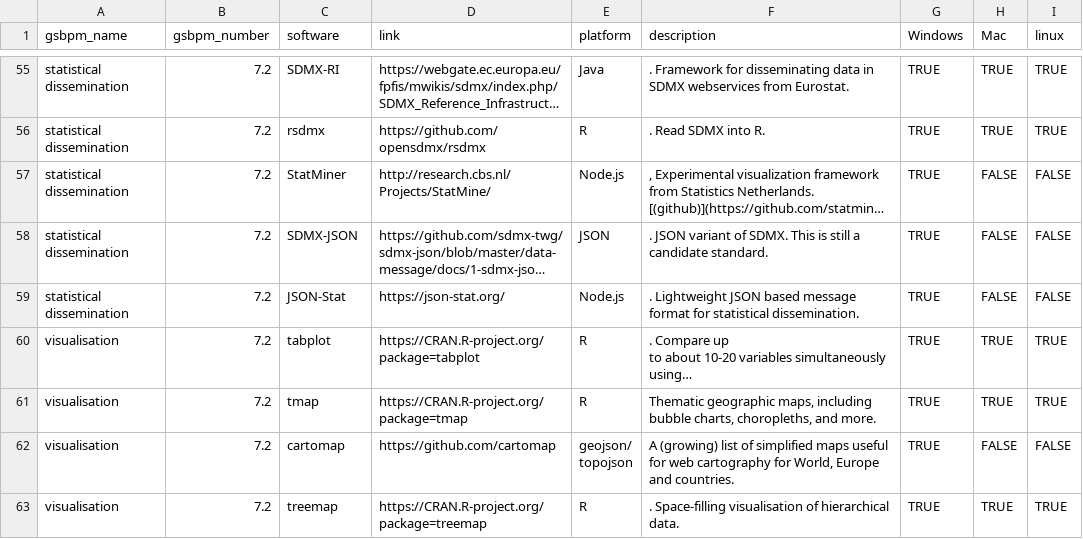
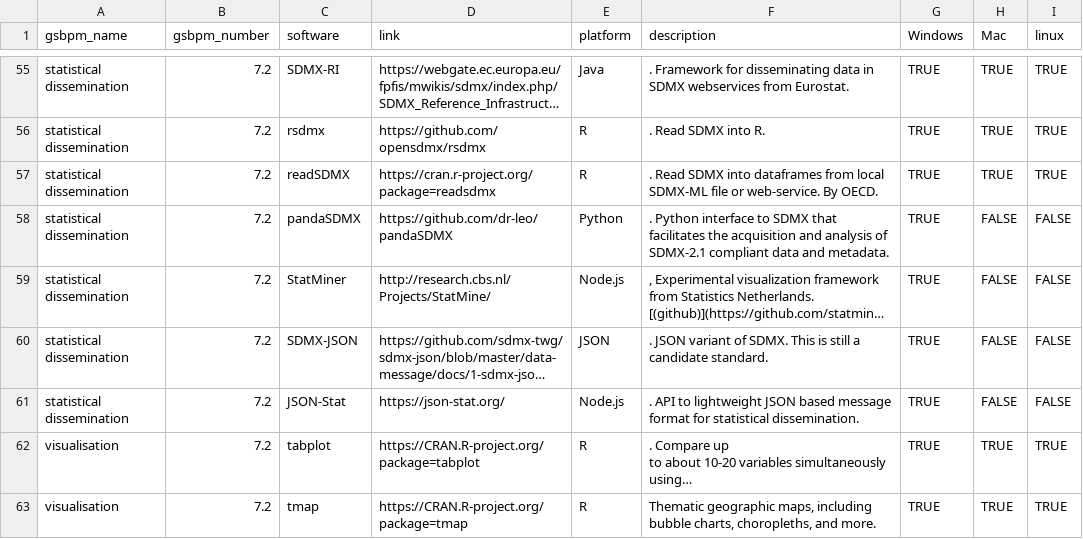
Before and after one commit to SNStatComp/awesome-official-statistics-software, a CSV file: data/software.csv, drawn as a sheet; only a part is shown, gaps mark what is left out; the shorter side is filled out with more unchanged rows; long unchanged cells end in …; addresses are those after the commit; the diff names each change by its address in the sheet, - before the commit and + after, or states it on an @@ line.

Commit message:
csv updated

```diff
--- a/data/software.csv
+++ b/data/software.csv
+row 57: statistical dissemination | 7.2 | readSDMX | https://cran.r-project.org/package=readsdmx | R | . Read SDMX into dataframes from local SDMX-ML file or web-service. By OECD. | TRUE | TRUE | TRUE
+row 58: statistical dissemination | 7.2 | pandaSDMX | https://github.com/dr-leo/pandaSDMX | Python | . Python interface to SDMX that facilitates the acquisition and analysis of SDMX-2.1 compliant data and metadata. | TRUE | FALSE | FALSE
-F61 (description): . Lightweight JSON based…
+F61 (description): . API to lightweight JSON based…
```
